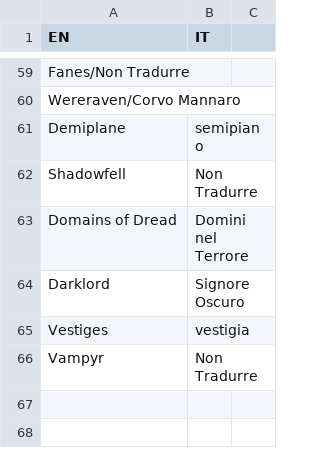
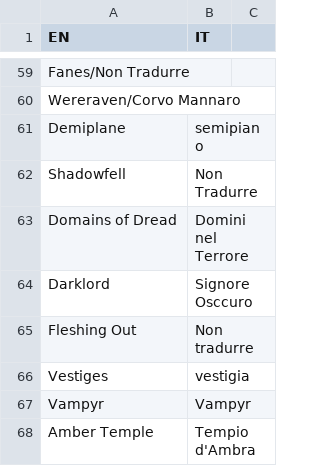
Before and after one commit to Cristale92/Glossary-API, a CSV file: Glossario.csv, drawn as a sheet; only a part is shown, gaps mark what is left out.

Commit message:
Add: Vampyr, Amber Temple

```diff
--- a/Glossario.csv
+++ b/Glossario.csv
@@ -63,4 +63,6 @@ Shadowfell,Non Tradurre
 Domains of Dread,Domini nel Terrore
-Darklord,Signore Oscuro
+Darklord,Signore Osccuro
+Fleshing Out,Non tradurre
 Vestiges,vestigia
-Vampyr,Non Tradurre
+Vampyr,Vampyr
+Amber Temple,Tempio d'Ambra
```
